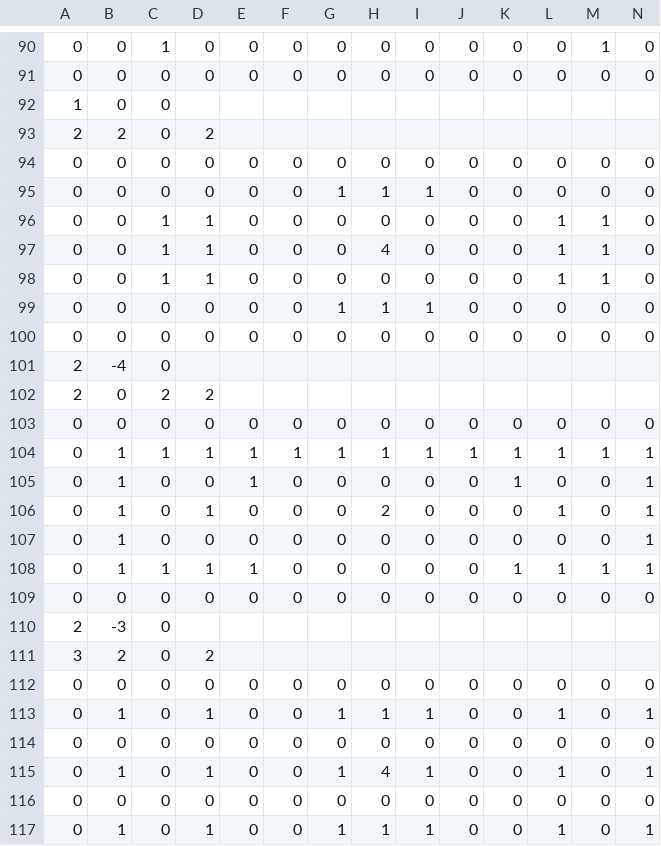
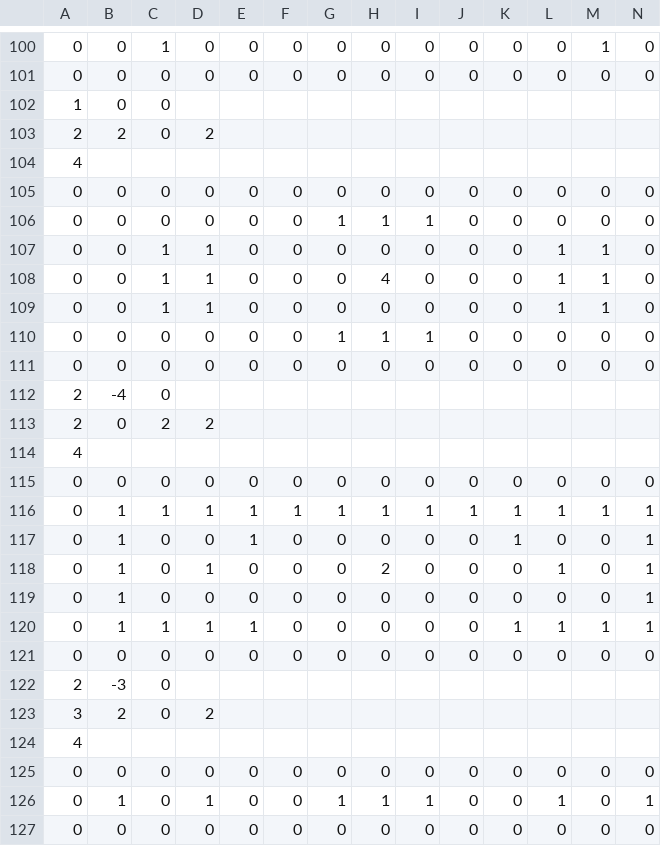
Before and after one commit to daiki2001/Job-Hunting-Work, a CSV file: Resources/Stage/stage1.csv, drawn as a sheet; only a part is shown, gaps mark what is left out; the shorter side is filled out with more unchanged rows; rows hold the shown columns only; the diff covers the shown part only; the diff names each change by its address in the sheet, - before the commit and + after, or states it on an @@ line.

```diff
--- a/Resources/Stage/stage1.csv
+++ b/Resources/Stage/stage1.csv
+row 104: 4
+row 114: 4
+row 124: 4
```
Also changed, not shown: 10 added rows elsewhere in this file, Resources/Stage/User/aaa.csv, 11 other files.
